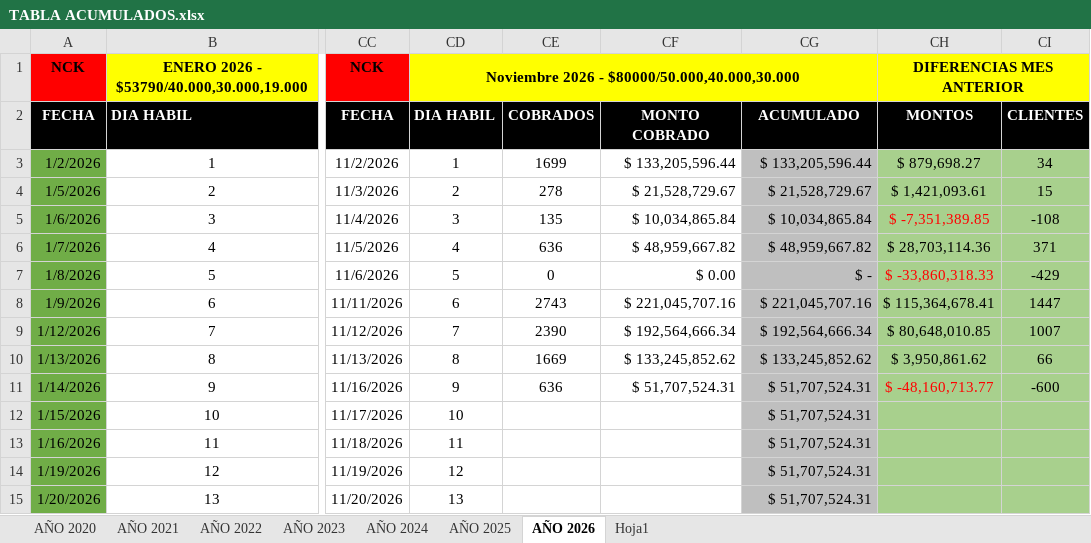
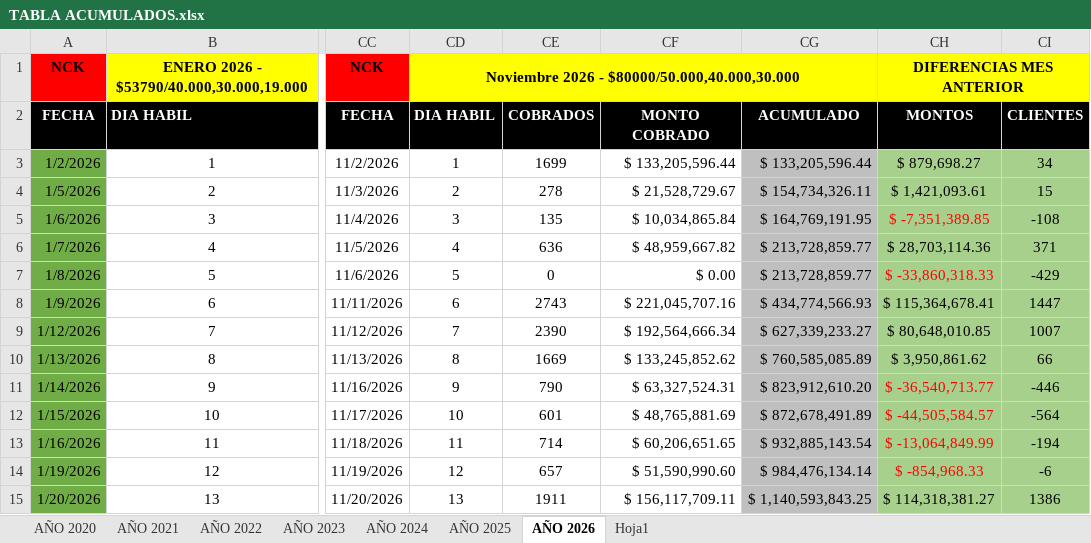
Before and after one commit to grupoprolider/Recaudacion-GPL, an Excel workbook: TABLA ACUMULADOS.xlsx, sheet AÑO 2026, drawn as a sheet; only a part is shown, gaps mark what is left out; values as stored, in another font and other column widths than the file's, no borders; the diff covers the shown part only; the diff names each change by its address in the sheet, - before the commit and + after, or states it on an @@ line.

```diff
--- a/TABLA ACUMULADOS.xlsx (sheet AÑO 2026)
+++ b/TABLA ACUMULADOS.xlsx (sheet AÑO 2026)
-CG4: $ 21,528,729.67
+CG4: $ 154,734,326.11
-CG5: $ 10,034,865.84
+CG5: $ 164,769,191.95
-CG6: $ 48,959,667.82
+CG6: $ 213,728,859.77
-CG7: $ -
+CG7: $ 213,728,859.77
-CG8: $ 221,045,707.16
+CG8: $ 434,774,566.93
-CG9: $ 192,564,666.34
+CG9: $ 627,339,233.27
-CG10: $ 133,245,852.62
+CG10: $ 760,585,085.89
-CE11: 636
+CE11: 790
-CF11: $ 51,707,524.31
+CF11: $ 63,327,524.31
-CG11: $ 51,707,524.31
+CG11: $ 823,912,610.20
-CH11: $ -48,160,713.77
+CH11: $ -36,540,713.77
-CI11: -600
+CI11: -446
-CE12: (empty)
+CE12: 601
-CF12: (empty)
+CF12: $ 48,765,881.69
-CG12: $ 51,707,524.31
+CG12: $ 872,678,491.89
-CH12: (empty)
+CH12: $ -44,505,584.57
-CI12: (empty)
+CI12: -564
-CE13: (empty)
+CE13: 714
-CF13: (empty)
+CF13: $ 60,206,651.65
-CG13: $ 51,707,524.31
+CG13: $ 932,885,143.54
-CH13: (empty)
+CH13: $ -13,064,849.99
-CI13: (empty)
+CI13: -194
-CE14: (empty)
+CE14: 657
-CF14: (empty)
+CF14: $ 51,590,990.60
-CG14: $ 51,707,524.31
+CG14: $ 984,476,134.14
-CH14: (empty)
+CH14: $ -854,968.33
-CI14: (empty)
+CI14: -6
-CE15: (empty)
+CE15: 1911
-CF15: (empty)
+CF15: $ 156,117,709.11
-CG15: $ 51,707,524.31
+CG15: $ 1,140,593,843.25
-CH15: (empty)
+CH15: $ 114,318,381.27
-CI15: (empty)
+CI15: 1386
```
Also changed, not shown: 33 edited cells and cell formats elsewhere in this sheet, app/public/data/TABLA ACUMULADOS.xlsx, 1 other file.
